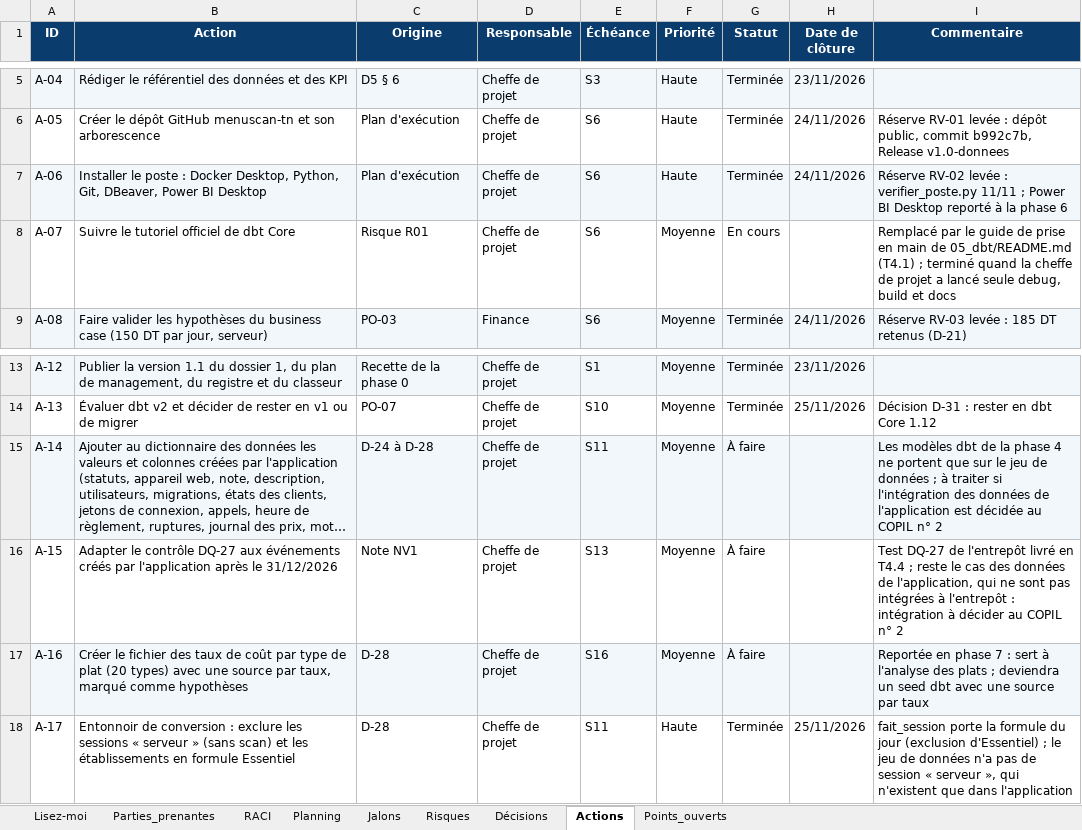
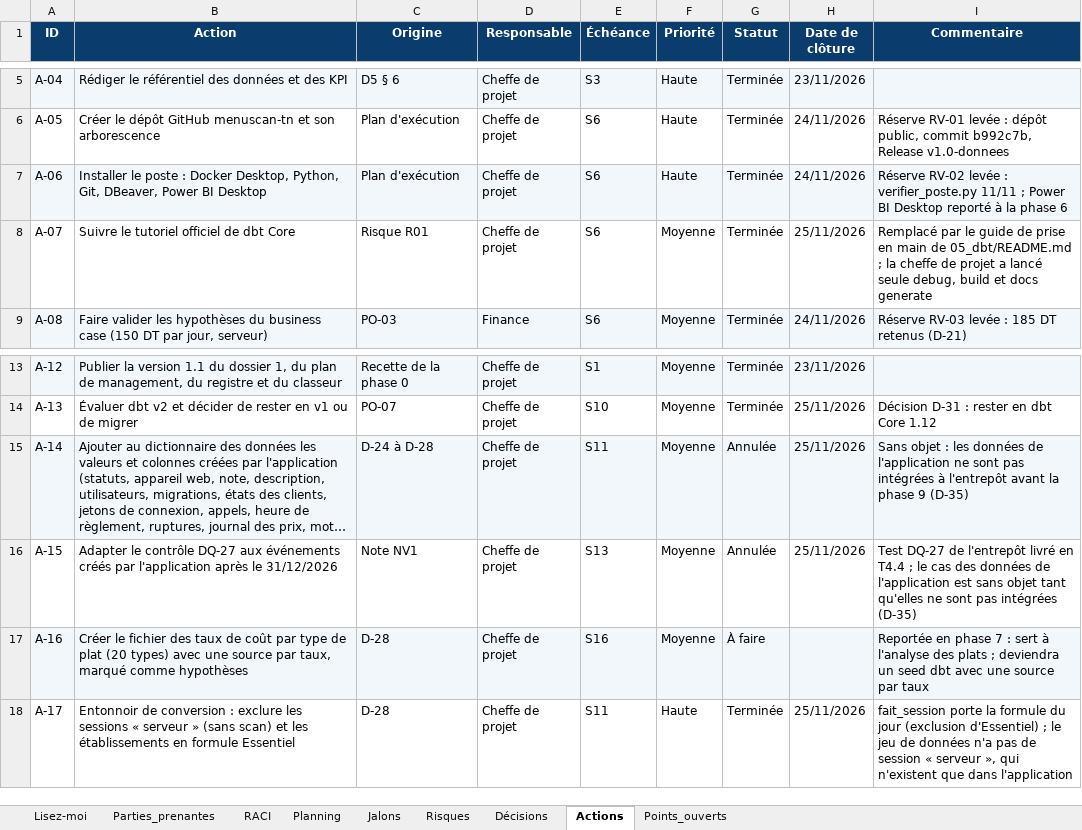
Before and after one commit to sarraabdeljaouad-ui/menuscan-tn, an Excel workbook: 00_cadrage/2-Organisation et pilotage/3-Classeur de pilotage.xlsx, sheet Actions, drawn as a sheet; only a part is shown, gaps mark what is left out; long unchanged cells end in …; values as stored, in another font and other column widths than the file's, no borders; conditional formats not drawn; the diff names each change by its address in the sheet, - before the commit and + after, or states it on an @@ line.

Commit message:
COPIL n 2 : decision D-35, registre et classeur v1.18

```diff
--- a/00_cadrage/2-Organisation et pilotage/3-Classeur de pilotage.xlsx (sheet Actions)
+++ b/00_cadrage/2-Organisation et pilotage/3-Classeur de pilotage.xlsx (sheet Actions)
-G8 (Statut): En cours
+G8 (Statut): Terminée
-H8 (Date de clôture): (empty)
+H8 (Date de clôture): 25/11/2026
-I8 (Commentaire): …de 05_dbt/README.md (T4.1) ; terminé quand la cheffe de projet a lancé seule debug, build et docs
+I8 (Commentaire): …de 05_dbt/README.md ; la cheffe de projet a lancé seule debug, build et docs generate
-G15:G16 (Statut): À faire
+G15:G16 (Statut): Annulée
-H15:H16 (Date de clôture): (empty)
+H15:H16 (Date de clôture): 25/11/2026
-I15 (Commentaire): Les modèles dbt de la phase 4 ne portent que sur le jeu de données ; à traiter si l'intégration des données de l'application est décidée au COPIL n° 2
+I15 (Commentaire): Sans objet : les données de l'application ne sont pas intégrées à l'entrepôt avant la phase 9 (D-35)
-I16 (Commentaire): …T4.4 ; reste le cas des données de l'application, qui ne sont pas intégrées à l'entrepôt : intégration à décider au COPIL n° 2
+I16 (Commentaire): …T4.4 ; le cas des données de l'application est sans objet tant qu'elles ne sont pas intégrées (D-35)
```
Also changed, not shown: sheet Décisions, sheet Lisez-moi, 1 other file.
